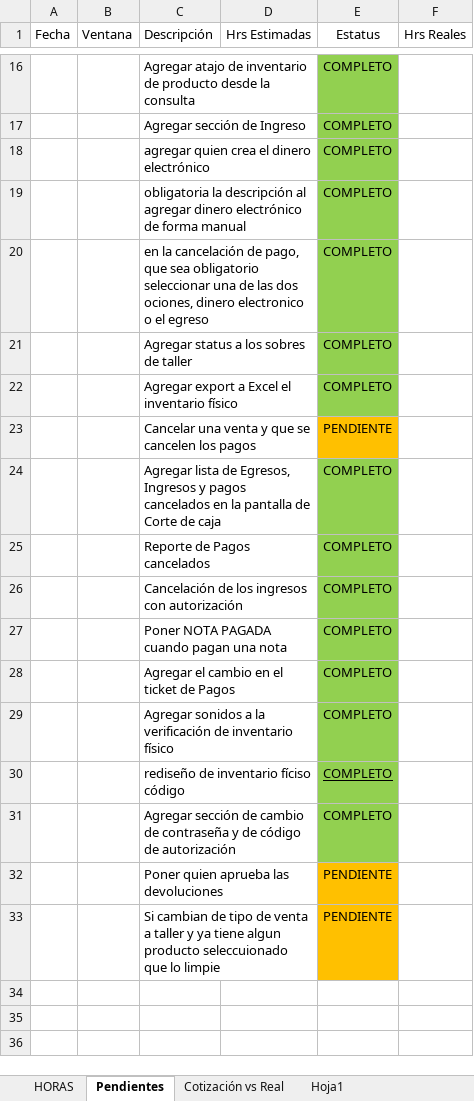
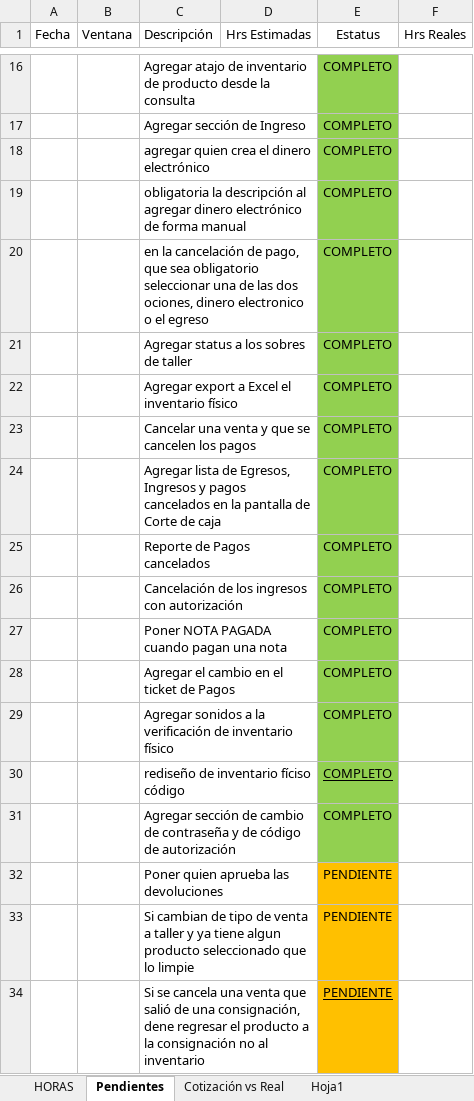
Before and after one commit to rumoso/VioletaSystem, an Excel workbook: Documents/Actividades realizadas/ActividadesN_.xlsx, sheet Pendientes, drawn as a sheet; only a part is shown, gaps mark what is left out; values as stored, in another font and other column widths than the file's, no borders; the diff names each change by its address in the sheet, - before the commit and + after, or states it on an @@ line.

Commit message:
Se arregla reimpresión de pagos, y se limpian productos cuando cambian el tipo de venta a taller

```diff
--- a/Documents/Actividades realizadas/ActividadesN_.xlsx (sheet Pendientes)
+++ b/Documents/Actividades realizadas/ActividadesN_.xlsx (sheet Pendientes)
-E23 (Estatus): PENDIENTE
+E23 (Estatus): COMPLETO
-E23 fill: #FFC000
+E23 fill: #92D050
-C33 (Descripción): …algun producto seleccuionado que lo…
+C33 (Descripción): …algun producto seleccionado que lo…
+row 34:  |  | Si se cancela una venta que salió de una consignación, dene regresar el producto a la consignación no al inventario |  | PENDIENTE
```
Also changed, not shown: sheet HORAS, formulas that keep their value, Documents/Historial de abonos y cambios Sistema Joyeria Violeta.xlsx, 3 other files.
